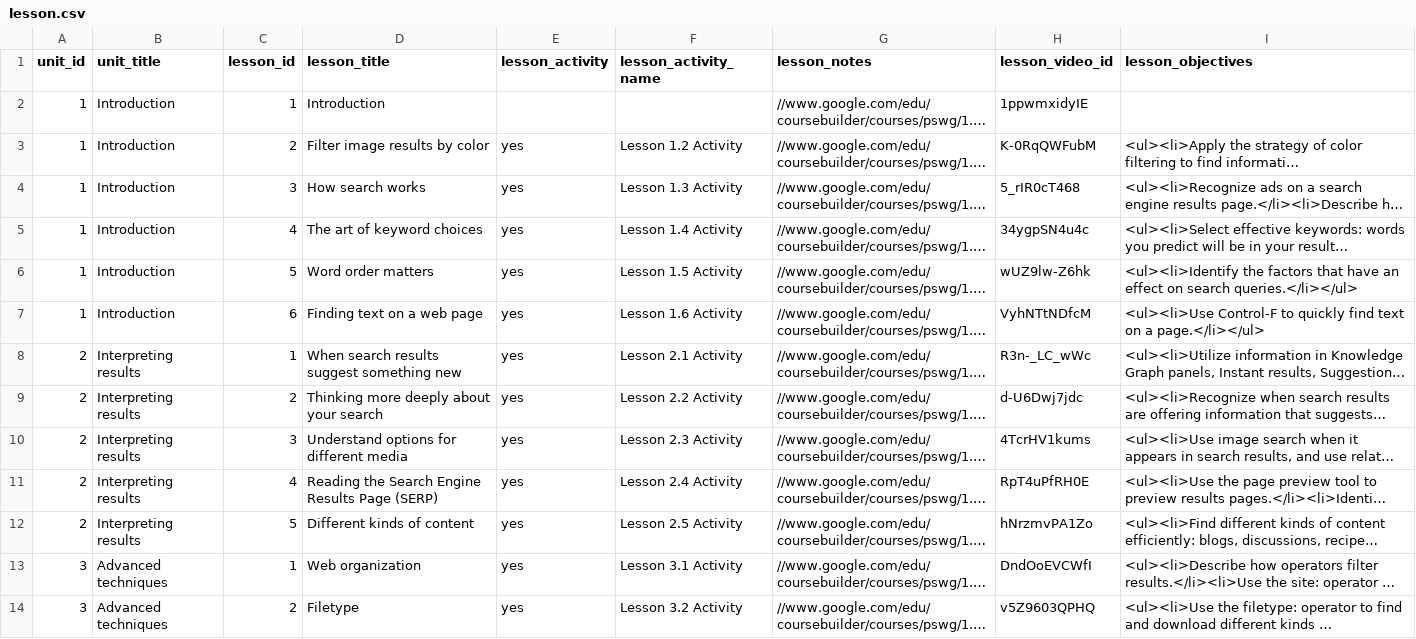
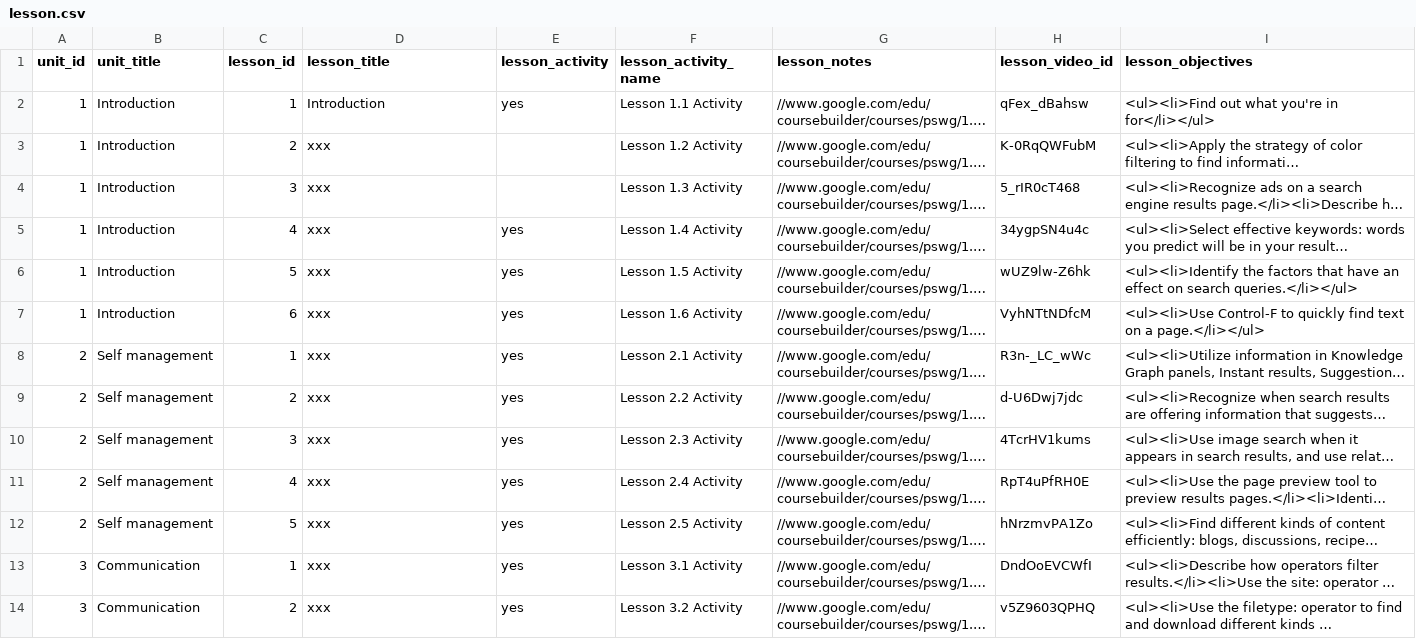
Before and after one commit to graemian/ami-mooc-pilot, a CSV file: data/lesson.csv, drawn as a sheet; only a part is shown; long unchanged cells end in …; the diff covers the shown part only; the diff names each change by its address in the sheet, - before the commit and + after, or states it on an @@ line.

```diff
--- a/data/lesson.csv
+++ b/data/lesson.csv
-E2 (lesson_activity): (empty)
+E2 (lesson_activity): yes
-F2 (lesson_activity_name): (empty)
+F2 (lesson_activity_name): Lesson 1.1 Activity
-H2 (lesson_video_id): 1ppwmxidyIE
+H2 (lesson_video_id): qFex_dBahsw
-I2 (lesson_objectives): (empty)
+I2 (lesson_objectives): <ul><li>Find out what you're in for</li></ul>
-D3 (lesson_title): Filter image results by color
+D3 (lesson_title): xxx
-E3:E4 (lesson_activity): yes
+E3:E4 (lesson_activity): (empty)
-D4 (lesson_title): How search works
+D4 (lesson_title): xxx
-D5 (lesson_title): The art of keyword choices
+D5 (lesson_title): xxx
-D6 (lesson_title): Word order matters
+D6 (lesson_title): xxx
-D7 (lesson_title): Finding text on a web page
+D7 (lesson_title): xxx
-B8:B12 (unit_title): Interpreting results
+B8:B12 (unit_title): Self management
-D8 (lesson_title): When search results suggest something new
+D8 (lesson_title): xxx
-D9 (lesson_title): Thinking more deeply about your search
+D9 (lesson_title): xxx
-D10 (lesson_title): Understand options for different media
+D10 (lesson_title): xxx
-D11 (lesson_title): Reading the Search Engine Results Page (SERP)
+D11 (lesson_title): xxx
-D12 (lesson_title): Different kinds of content
+D12 (lesson_title): xxx
-B13:B14 (unit_title): Advanced techniques
+B13:B14 (unit_title): Communication
-D13 (lesson_title): Web organization
+D13 (lesson_title): xxx
-D14 (lesson_title): Filetype
+D14 (lesson_title): xxx
```
Also changed, not shown: 8 removed rows and 16 edited cells elsewhere in this file, data/unit.csv, 5 other files.
